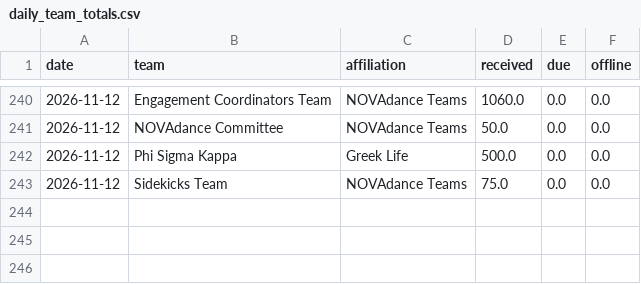
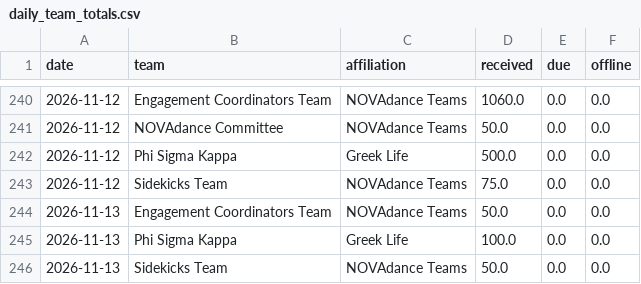
Before and after one commit to gagesoled/novadance-dashboard, a CSV file: data/daily_team_totals.csv, drawn as a sheet; only a part is shown, gaps mark what is left out; the diff names each change by its address in the sheet, - before the commit and + after, or states it on an @@ line.

```diff
--- a/data/daily_team_totals.csv
+++ b/data/daily_team_totals.csv
+row 244: 2026-11-13 | Engagement Coordinators Team | NOVAdance Teams | 50.0 | 0.0 | 0.0
+row 245: 2026-11-13 | Phi Sigma Kappa | Greek Life | 100.0 | 0.0 | 0.0
+row 246: 2026-11-13 | Sidekicks Team | NOVAdance Teams | 50.0 | 0.0 | 0.0
```
Also changed, not shown: data/snapshot_history.csv, data/team_snapshot.csv, 1 other file.
